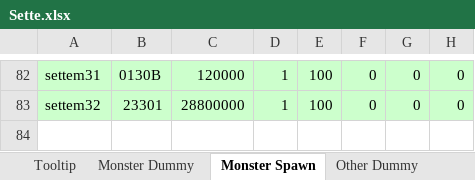
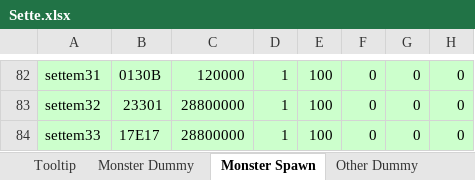
Before and after one commit to juangraydev/nexus-database, an Excel workbook: gu_in/Map.edf/Sette.xlsx, sheet Monster Spawn, drawn as a sheet; only a part is shown, gaps mark what is left out; values as stored, in another font and other column widths than the file's, no borders; the diff names each change by its address in the sheet, - before the commit and + after, or states it on an @@ line.

Commit message:
add John F Carter sette nadir

```diff
--- a/gu_in/Map.edf/Sette.xlsx (sheet Monster Spawn)
+++ b/gu_in/Map.edf/Sette.xlsx (sheet Monster Spawn)
+row 84: settem33 | 17E17 | 28800000 | 1 | 100 | 0 | 0 | 0
```
Also changed, not shown: sheet Monster Dummy.
